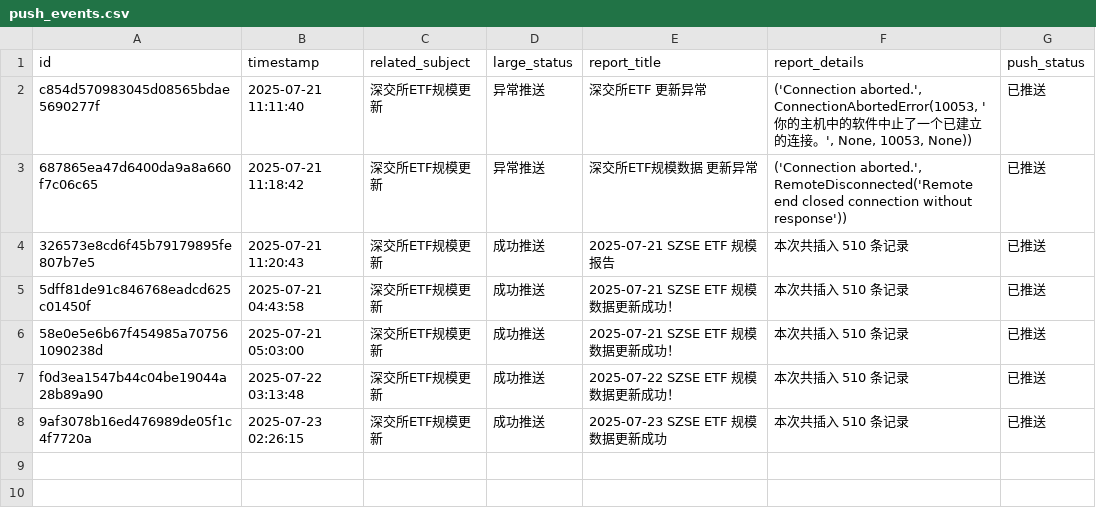
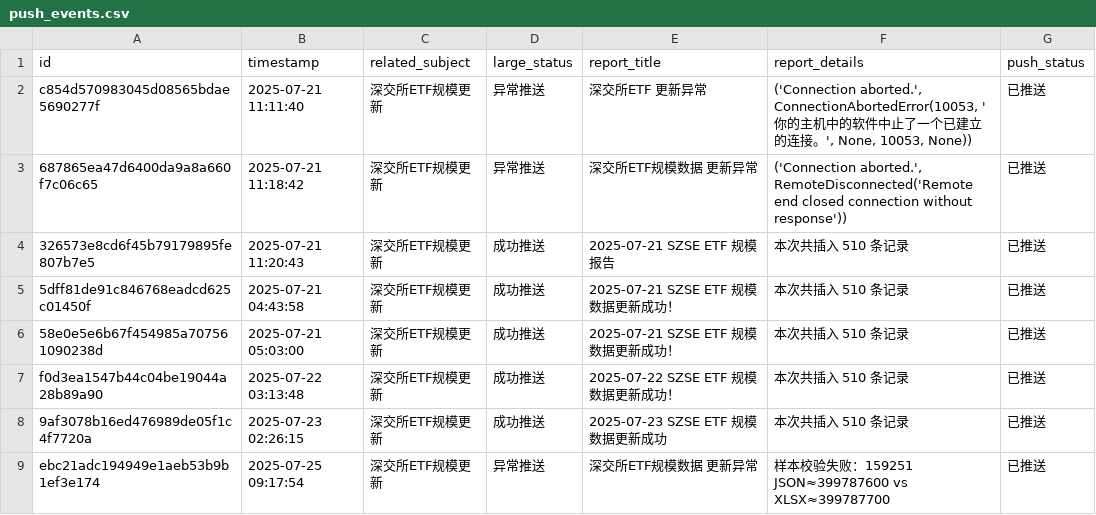
Before and after one commit to cmdSTARMO/cmdstar.github.io, a CSV file: auto_files/push_related/data/push_events.csv, drawn as a sheet; the diff names each change by its address in the sheet, - before the commit and + after, or states it on an @@ line.

```diff
--- a/auto_files/push_related/data/push_events.csv
+++ b/auto_files/push_related/data/push_events.csv
+row 9: ebc21adc194949e1aeb53b9b1ef3e174 | 2025-07-25 09:17:54 | 深交所ETF规模更新 | 异常推送 | 深交所ETF规模数据 更新异常 | 样本校验失败：159251 JSON≈399787600 vs XLSX≈399787700 | 已推送
```
